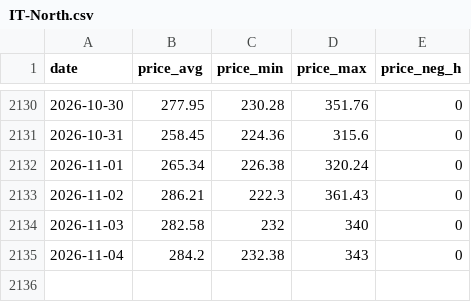
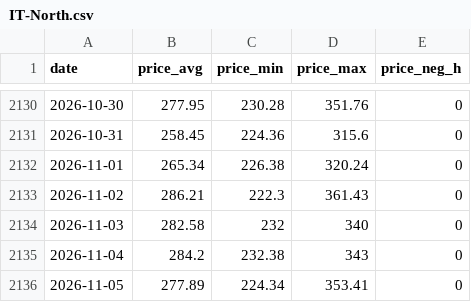
Before and after one commit to ilbakarol-ui/miks-energii, a CSV file: data/prices/IT-North.csv, drawn as a sheet; only a part is shown, gaps mark what is left out.

```diff
--- a/data/prices/IT-North.csv
+++ b/data/prices/IT-North.csv
@@ -2135 +2135,2 @@ date,price_avg,price_min,price_max,price_neg_h
 2026-11-04,284.2,232.38,343,0
+2026-11-05,277.89,224.34,353.41,0
```
Also changed, not shown: 2 other files.
